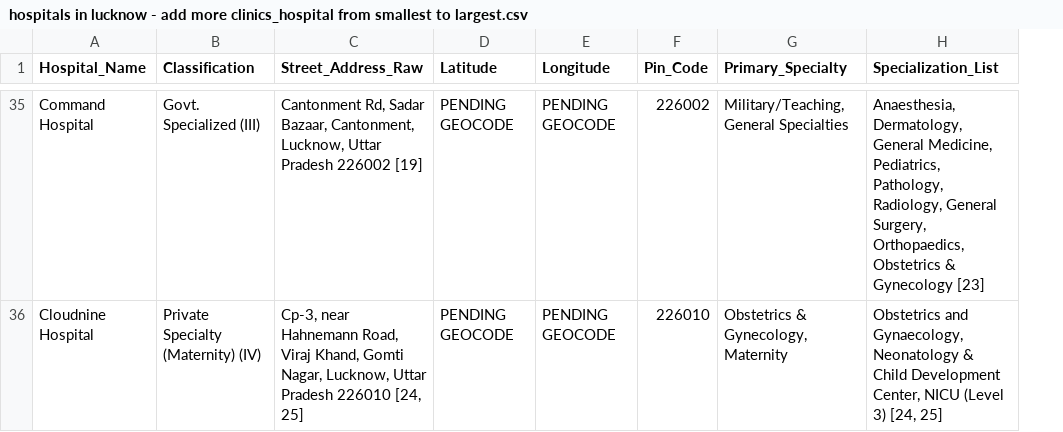
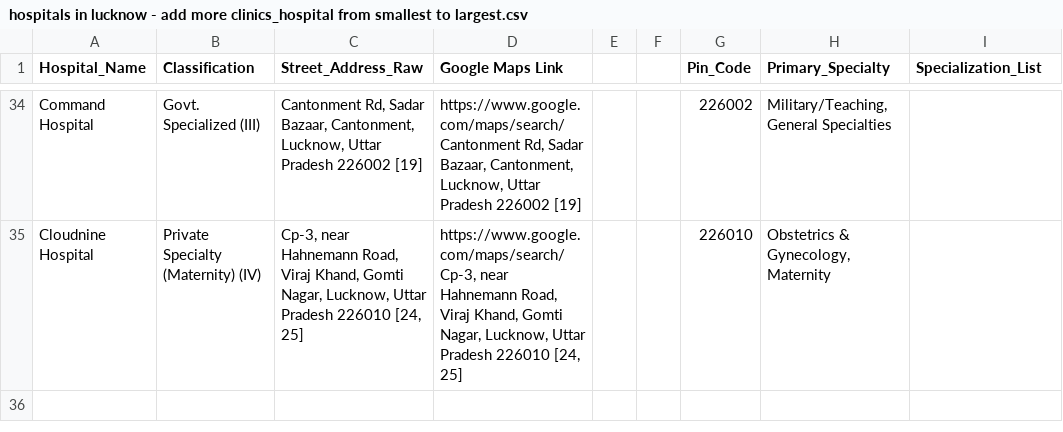
Before and after one commit to WhiteDevil1247/Swasth-Saarthi-Main, a CSV file: swasthsaathi-frontend/hospitals in lucknow - add more clinics_hospital from smallest to largest.csv, drawn as a sheet; only a part is shown, gaps mark what is left out; removed rows and columns are numbered as before the commit, all else as after; the diff covers the shown part only; the diff names each change by its address in the sheet, - before the commit and + after, or states it on an @@ line.

Commit message:
Add Google Maps link support to Hospital Navigator - clickable map links instead of lat/lng only

```diff
--- a/swasthsaathi-frontend/hospitals in lucknow - add more clinics_hospital from smallest to largest.csv
+++ b/swasthsaathi-frontend/hospitals in lucknow - add more clinics_hospital from smallest to largest.csv
-column D (Latitude), rows 35-36: PENDING GEOCODE | PENDING GEOCODE
-column E (Longitude), rows 35-36: PENDING GEOCODE | PENDING GEOCODE
+column D (Google Maps Link), rows 34-35: https://www.google.com/maps/search/Cantonment Rd, Sadar Bazaar, Cantonment, Lucknow, Uttar Pradesh 226002 [19] | https://www.google.com/maps/search/Cp-3, near Hahnemann Road, Viraj Khand, Gomti Nagar, Lucknow, Uttar Pradesh 226010 [24, 25]
+column E, empty
+column F, empty
-I34 (Specialization_List): Anaesthesia, Dermatology, General Medicine, Pediatrics, Pathology, Radiology, General Surgery, Orthopaedics, Obstetrics & Gynecology [23]
+I34 (Specialization_List): (empty)
-I35 (Specialization_List): Obstetrics and Gynaecology, Neonatology & Child Development Center, NICU (Level 3) [24, 25]
+I35 (Specialization_List): (empty)
```
Also changed, not shown: 1 removed row and 58 edited cells elsewhere in this file, 3 other files.
